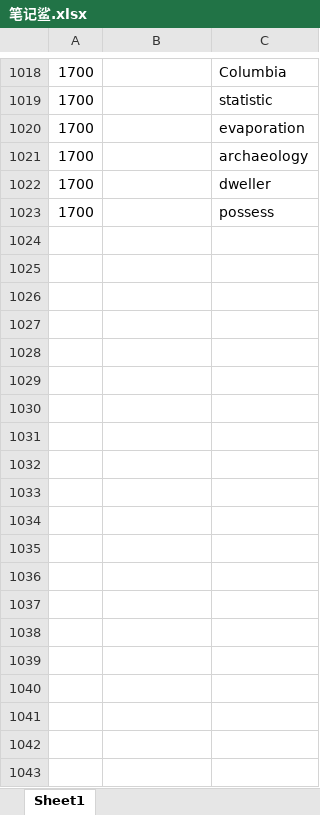
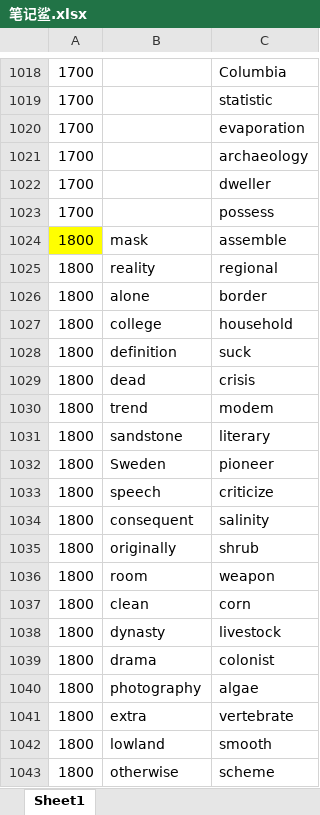
Before and after one commit to ambitiouschild/GitEnglish, an Excel workbook: 笔记鲨.xlsx, sheet Sheet1, drawn as a sheet; only a part is shown, gaps mark what is left out; values as stored, in another font and other column widths than the file's, no borders; the diff covers the shown part only; the diff names each change by its address in the sheet, - before the commit and + after, or states it on an @@ line.

Commit message:
【笔记鲨】单词分类【1800】

```diff
--- a/笔记鲨.xlsx (sheet Sheet1)
+++ b/笔记鲨.xlsx (sheet Sheet1)
+row 1024: 1800 | mask | assemble
+row 1025: 1800 | reality | regional
+row 1026: 1800 | alone | border
+row 1027: 1800 | college | household
+row 1028: 1800 | definition | suck
+row 1029: 1800 | dead | crisis
+row 1030: 1800 | trend | modem
+row 1031: 1800 | sandstone | literary
+row 1032: 1800 | Sweden | pioneer
+row 1033: 1800 | speech | criticize
+row 1034: 1800 | consequent | salinity
+row 1035: 1800 | originally | shrub
+row 1036: 1800 | room | weapon
+row 1037: 1800 | clean | corn
+row 1038: 1800 | dynasty | livestock
+row 1039: 1800 | drama | colonist
+row 1040: 1800 | photography | algae
+row 1041: 1800 | extra | vertebrate
+row 1042: 1800 | lowland | smooth
+row 1043: 1800 | otherwise | scheme
```
Also changed, not shown: 30 added rows elsewhere in this sheet.
